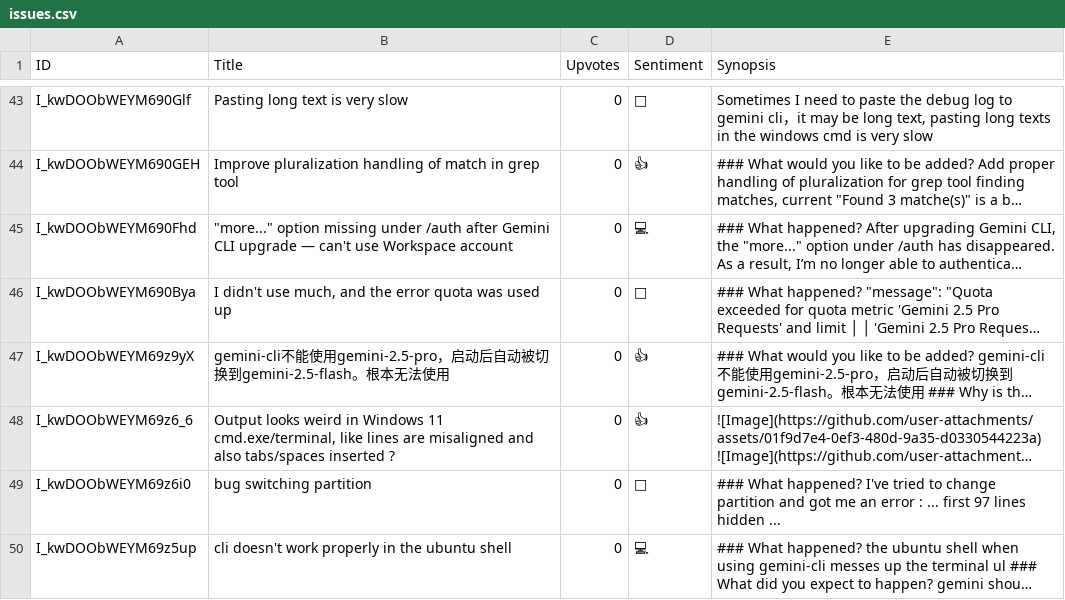
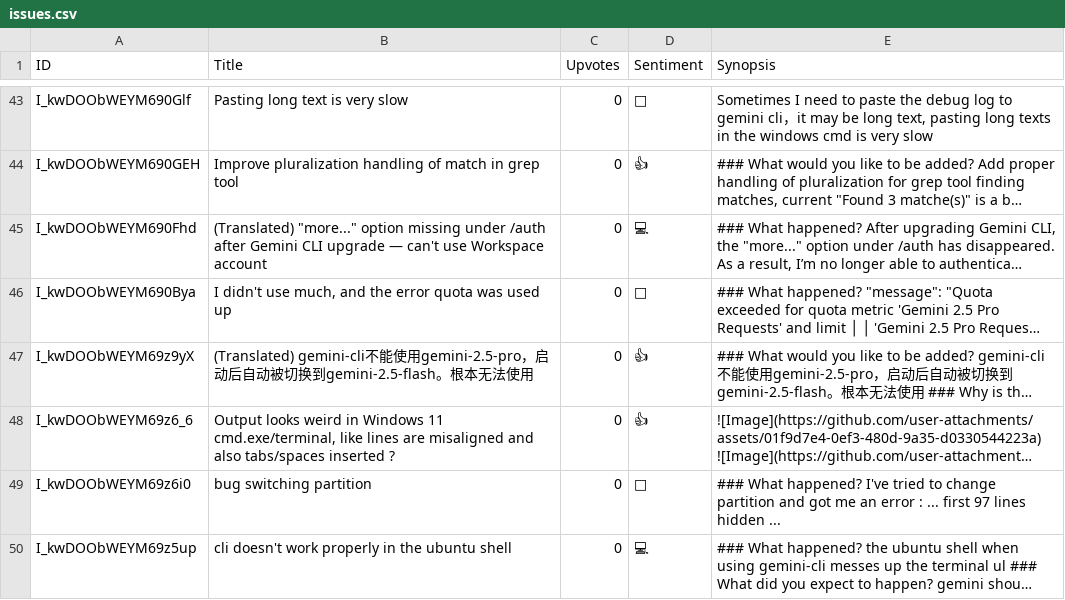
Before and after one commit to palladius/gemini-cli-demos, a CSV file: demos/research-interest-in-public-repo/output/issues.csv, drawn as a sheet; only a part is shown, gaps mark what is left out; long unchanged cells end in …; the diff covers the shown part only; the diff names each change by its address in the sheet, - before the commit and + after, or states it on an @@ line.

Commit message:
feat: Update issue processing and add Reddit data
- Updated  with new requirements for issue and Reddit data processing.
- Refactored  to generate two tables in : latest 50 issues by date and top 20 issues by upvotes.
- Implemented a placeholder for title translation in .
- Generated  and  with the updated format.
- Created  to document data processing decisions.
- Created  with sample Reddit data.

```diff
--- a/demos/research-interest-in-public-repo/output/issues.csv
+++ b/demos/research-interest-in-public-repo/output/issues.csv
-B45 (Title): "more..." option…
+B45 (Title): (Translated) "more..." option…
-B47 (Title): gemini-cli不…
+B47 (Title): (Translated) gemini-cli不…
```
Also changed, not shown: 25 edited cells elsewhere in this file, 3 other files.
